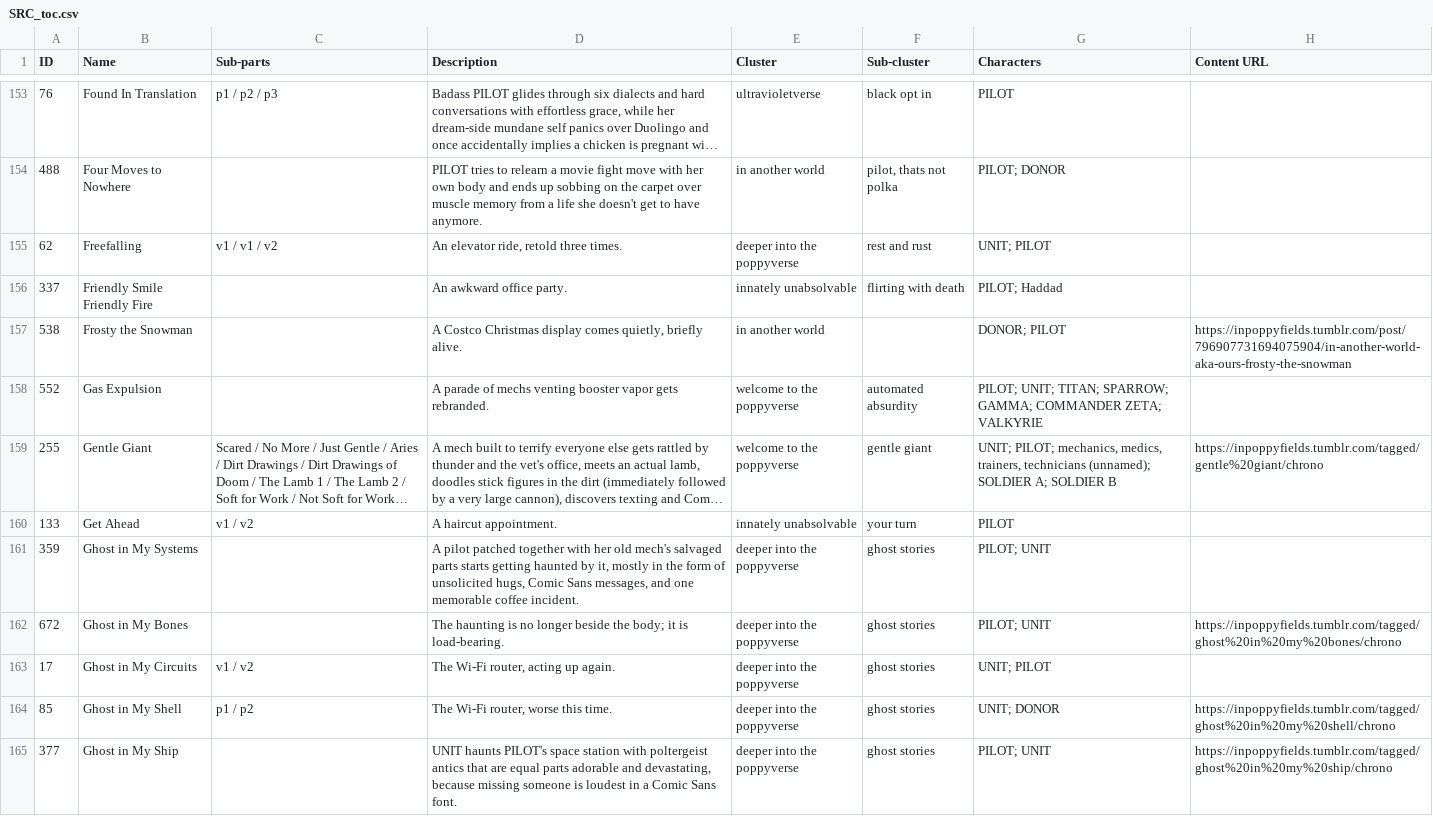
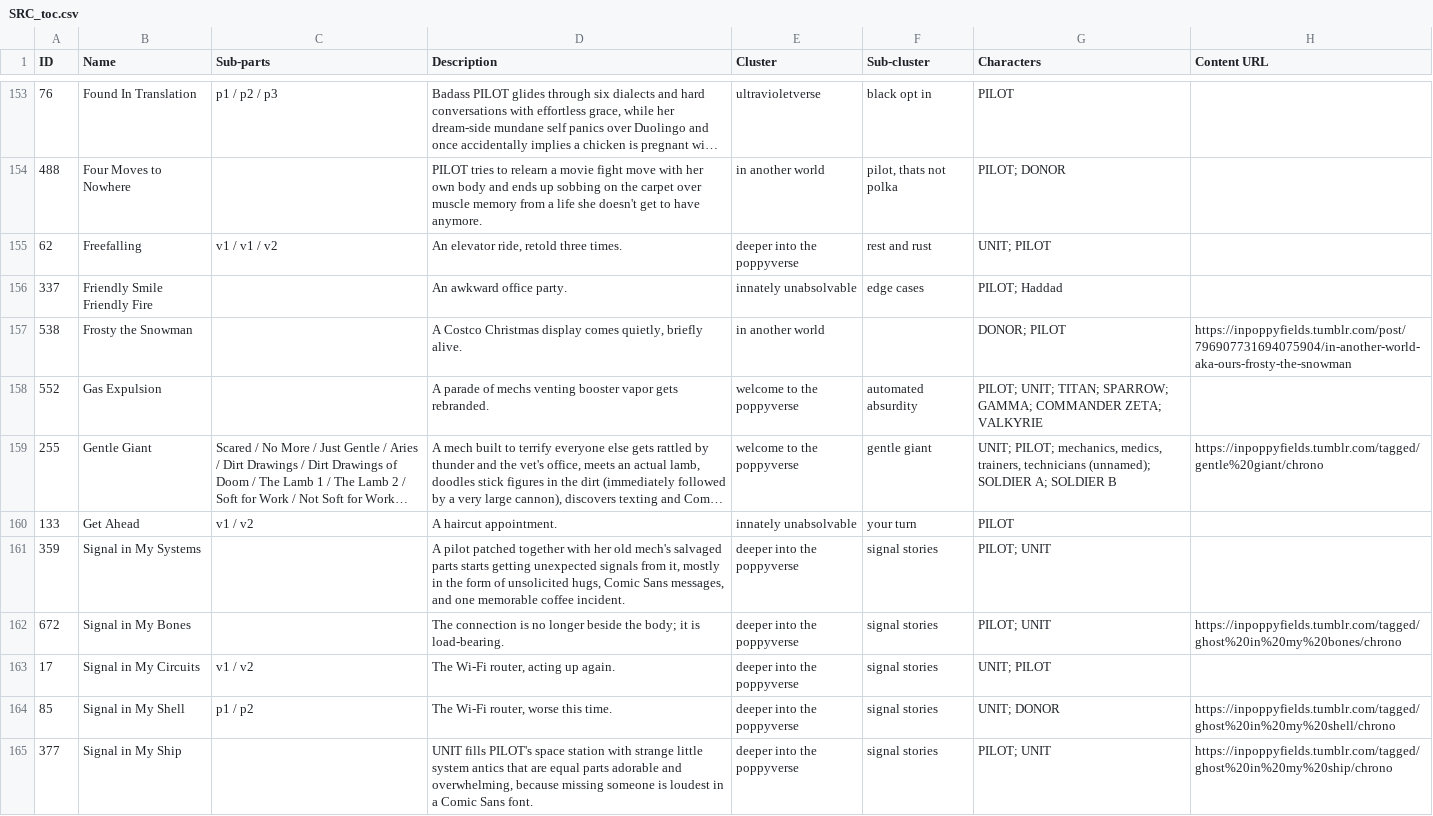
Before and after one commit to ProgrammingInPoppyFields/poppyverse-interactive-map, a CSV file: SRC_toc.csv, drawn as a sheet; only a part is shown, gaps mark what is left out; long unchanged cells end in …; the diff covers the shown part only; the diff names each change by its address in the sheet, - before the commit and + after, or states it on an @@ line.

```diff
--- a/SRC_toc.csv
+++ b/SRC_toc.csv
-F156 (Sub-cluster): flirting with death
+F156 (Sub-cluster): edge cases
-B161 (Name): Ghost in My Systems
+B161 (Name): Signal in My Systems
-D161 (Description): …starts getting haunted by it, mostly…
+D161 (Description): …starts getting unexpected signals from it, mostly…
-F161:F165 (Sub-cluster): ghost stories
+F161:F165 (Sub-cluster): signal stories
-B162 (Name): Ghost in My Bones
+B162 (Name): Signal in My Bones
-D162 (Description): The haunting is no…
+D162 (Description): The connection is no…
-B163 (Name): Ghost in My Circuits
+B163 (Name): Signal in My Circuits
-B164 (Name): Ghost in My Shell
+B164 (Name): Signal in My Shell
-B165 (Name): Ghost in My Ship
+B165 (Name): Signal in My Ship
-D165 (Description): UNIT haunts PILOT's space station with poltergeist antics that are equal parts adorable and devastating, because missing…
+D165 (Description): UNIT fills PILOT's space station with strange little system antics that are equal parts adorable and overwhelming, because missing…
```
Also changed, not shown: 146 edited cells elsewhere in this file, SRC_clusters.csv, 2 other files.
